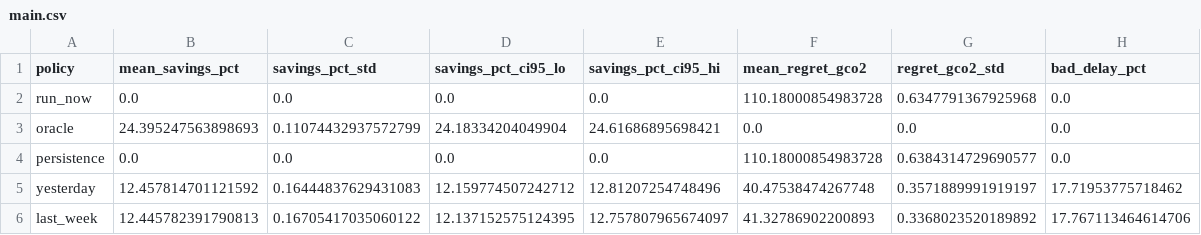
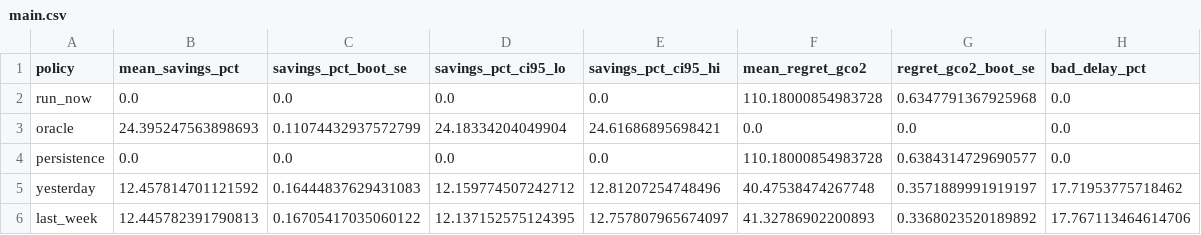
Before and after one commit to sinutheta/GridWise, a CSV file: results/tables/main.csv, drawn as a sheet.

Commit message:
feat: verify data integrity, fix NHits inplace bug, train M0, and evaluate on validation split

```diff
--- a/results/tables/main.csv
+++ b/results/tables/main.csv
@@ -1,2 +1,2 @@
-policy,mean_savings_pct,savings_pct_std,savings_pct_ci95_lo,savings_pct_ci95_hi,mean_regret_gco2,regret_gco2_std,bad_delay_pct
+policy,mean_savings_pct,savings_pct_boot_se,savings_pct_ci95_lo,savings_pct_ci95_hi,mean_regret_gco2,regret_gco2_boot_se,bad_delay_pct
 run_now,0.0,0.0,0.0,0.0,110.18000854983728,0.6347791367925968,0.0
```
Also changed, not shown: 11 other files.
